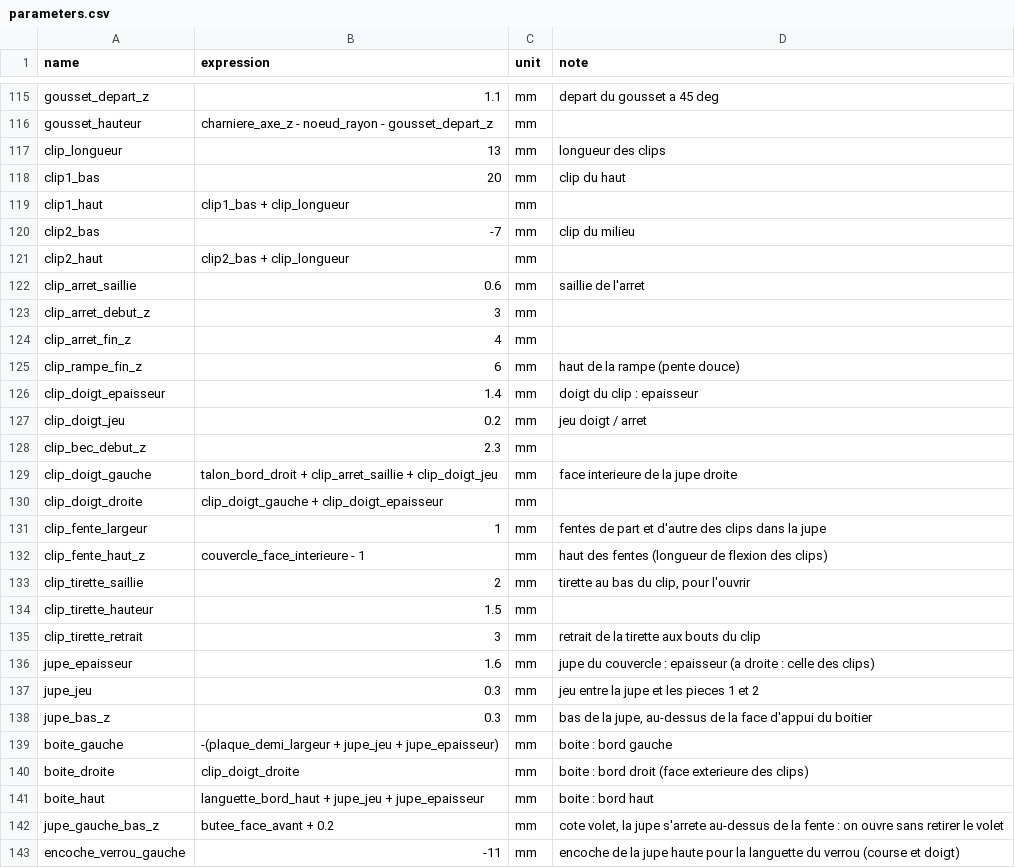
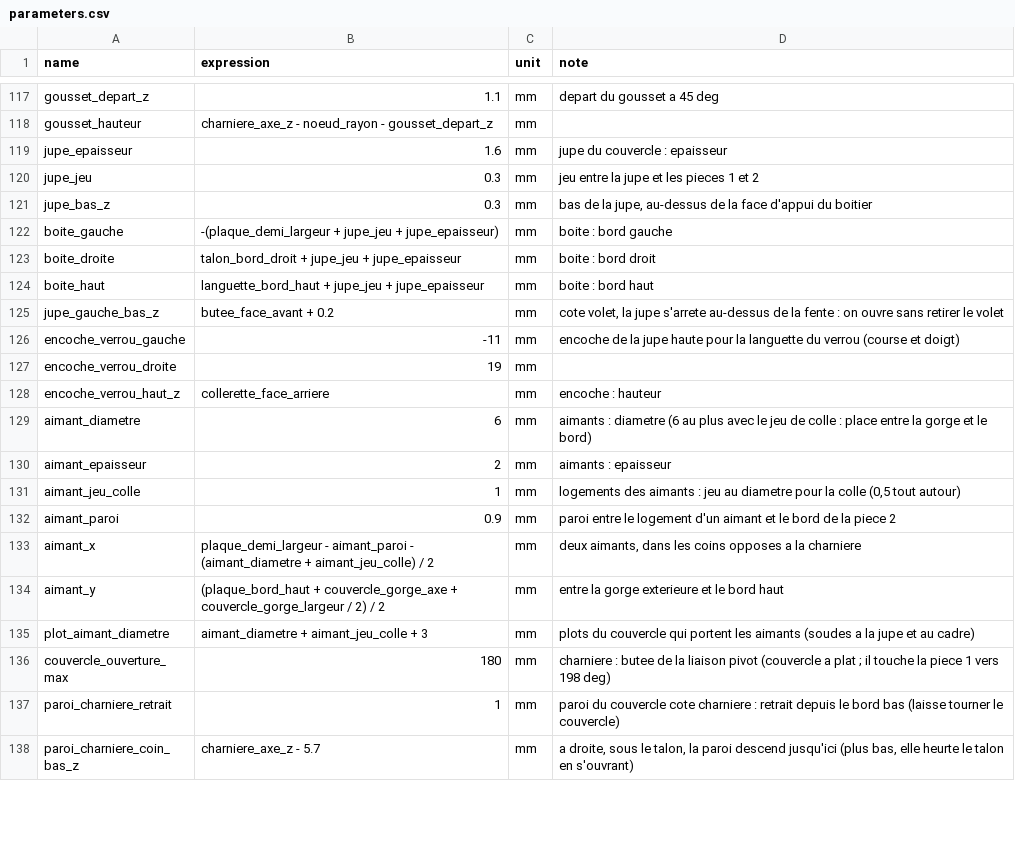
Before and after one commit to Fablab-Plougonven/freecad-cassette-ferrotype, a CSV file: cad/parameters.csv, drawn as a sheet; only a part is shown, gaps mark what is left out; the shorter side is filled out with more unchanged rows; the diff covers the shown part only.

```diff
--- a/cad/parameters.csv
+++ b/cad/parameters.csv
@@ -116,22 +118,3 @@ gousset_depart_z,1.1,mm,depart du gousset a 45 deg
 gousset_hauteur,charniere_axe_z - noeud_rayon - gousset_depart_z,mm,
-clip_longueur,13,mm,longueur des clips
-clip1_bas,20,mm,clip du haut
-clip1_haut,clip1_bas + clip_longueur,mm,
-clip2_bas,-7,mm,clip du milieu
-clip2_haut,clip2_bas + clip_longueur,mm,
-clip_arret_saillie,0.6,mm,saillie de l'arret
-clip_arret_debut_z,3,mm,
-clip_arret_fin_z,4,mm,
-clip_rampe_fin_z,6,mm,haut de la rampe (pente douce)
-clip_doigt_epaisseur,1.4,mm,doigt du clip : epaisseur
-clip_doigt_jeu,0.2,mm,jeu doigt / arret
-clip_bec_debut_z,2.3,mm,
-clip_doigt_gauche,talon_bord_droit + clip_arret_saillie + clip_doigt_jeu,mm,face interieure de la jupe droite
-clip_doigt_droite,clip_doigt_gauche + clip_doigt_epaisseur,mm,
-clip_fente_largeur,1,mm,fentes de part et d'autre des clips dans la jupe
-clip_fente_haut_z,couvercle_face_interieure - 1,mm,haut des fentes (longueur de flexion des clips)
-clip_tirette_saillie,2,mm,"tirette au bas du clip, pour l'ouvrir"
-clip_tirette_hauteur,1.5,mm,
-clip_tirette_retrait,3,mm,retrait de la tirette aux bouts du clip
-jupe_epaisseur,1.6,mm,jupe du couvercle : epaisseur (a droite : celle des clips)
+jupe_epaisseur,1.6,mm,jupe du couvercle : epaisseur
 jupe_jeu,0.3,mm,jeu entre la jupe et les pieces 1 et 2
@@ -139,3 +122,3 @@ jupe_bas_z,0.3,mm,"bas de la jupe, au-dessus de la face d'appui du boitier"
 boite_gauche,-(plaque_demi_largeur + jupe_jeu + jupe_epaisseur),mm,boite : bord gauche
-boite_droite,clip_doigt_droite,mm,boite : bord droit (face exterieure des clips)
+boite_droite,talon_bord_droit + jupe_jeu + jupe_epaisseur,mm,boite : bord droit
 boite_haut,languette_bord_haut + jupe_jeu + jupe_epaisseur,mm,boite : bord haut
```
Also changed, not shown: 2 added rows, 1 removed row and 14 edited cells elsewhere in this file, 5 other files.
